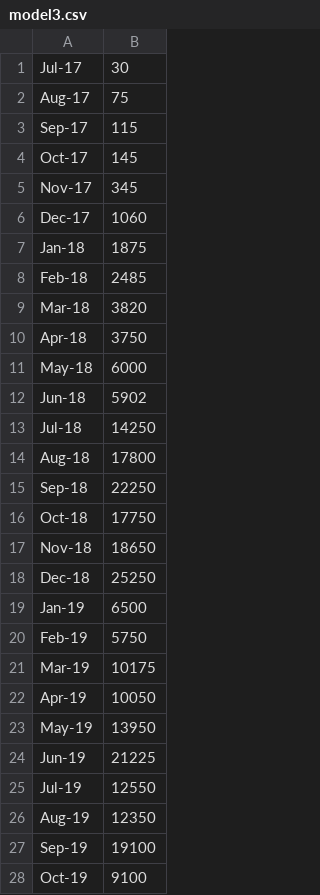
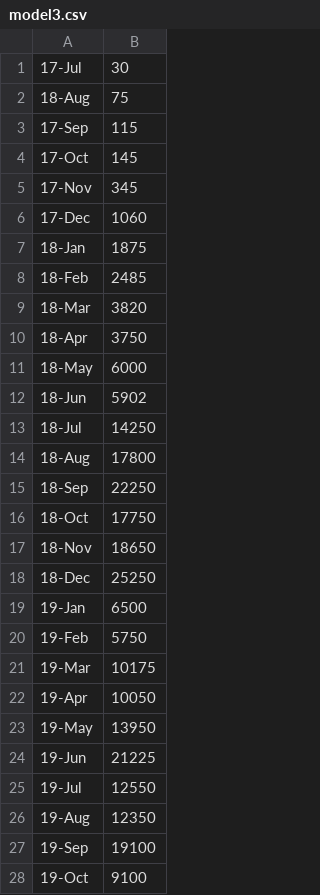
Before and after one commit to mkfah809/Analyzing_sales_Data, a CSV file: model3.csv, drawn as a sheet; only a part is shown; the diff covers the shown part only.

```diff
--- a/model3.csv
+++ b/model3.csv
@@ -1,28 +1,28 @@
-Jul-17,30
-Aug-17,75
-Sep-17,115
-Oct-17,145
-Nov-17,345
-Dec-17,1060
-Jan-18,1875
-Feb-18,2485
-Mar-18,3820
-Apr-18,3750
-May-18,6000
-Jun-18,5902
-Jul-18,14250
-Aug-18,17800
-Sep-18,22250
-Oct-18,17750
-Nov-18,18650
-Dec-18,25250
-Jan-19,6500
-Feb-19,5750
-Mar-19,10175
-Apr-19,10050
-May-19,13950
-Jun-19,21225
-Jul-19,12550
-Aug-19,12350
-Sep-19,19100
-Oct-19,9100
+17-Jul,30
+18-Aug,75
+17-Sep,115
+17-Oct,145
+17-Nov,345
+17-Dec,1060
+18-Jan,1875
+18-Feb,2485
+18-Mar,3820
+18-Apr,3750
+18-May,6000
+18-Jun,5902
+18-Jul,14250
+18-Aug,17800
+18-Sep,22250
+18-Oct,17750
+18-Nov,18650
+18-Dec,25250
+19-Jan,6500
+19-Feb,5750
+19-Mar,10175
+19-Apr,10050
+19-May,13950
+19-Jun,21225
+19-Jul,12550
+19-Aug,12350
+19-Sep,19100
+19-Oct,9100
```
Also changed, not shown: 2 edited cells elsewhere in this file, modelS.csv, modelX.csv, 4 other files.
